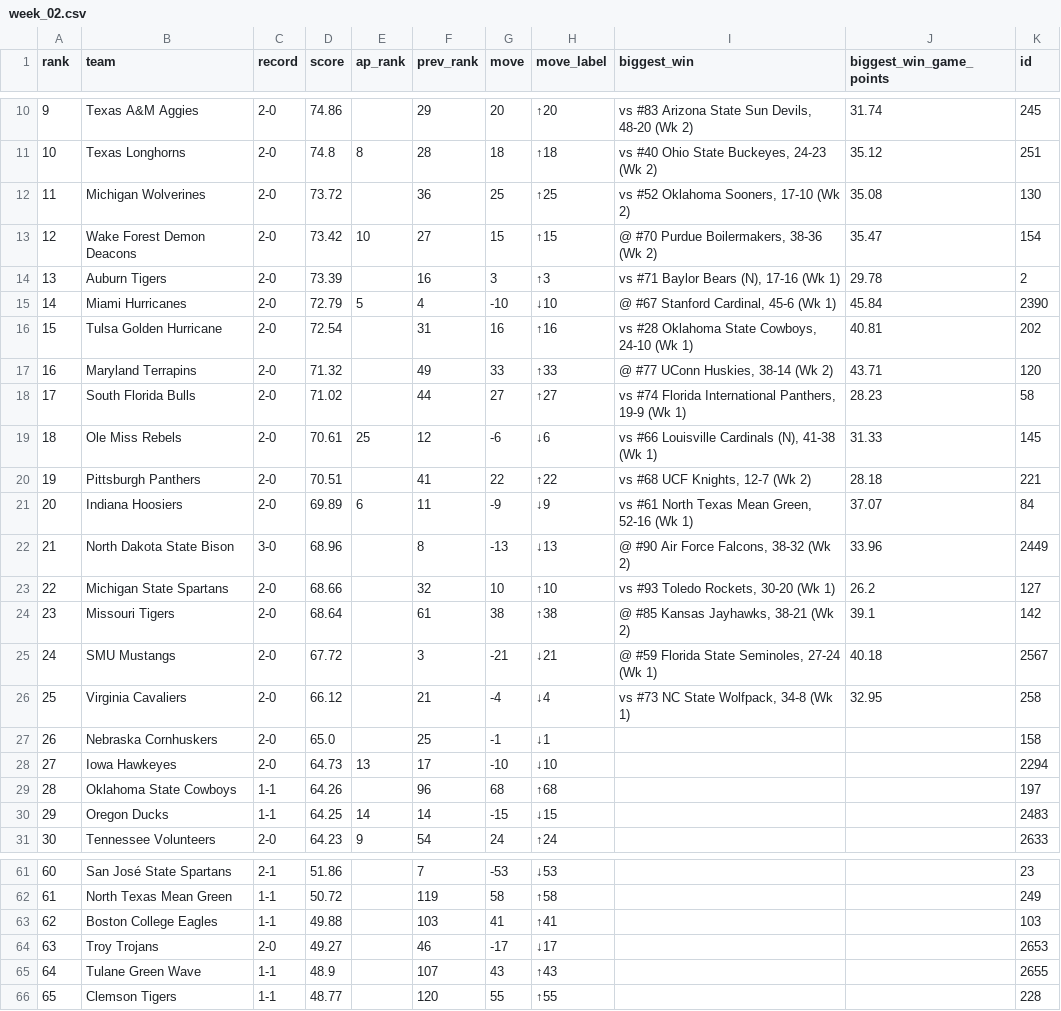
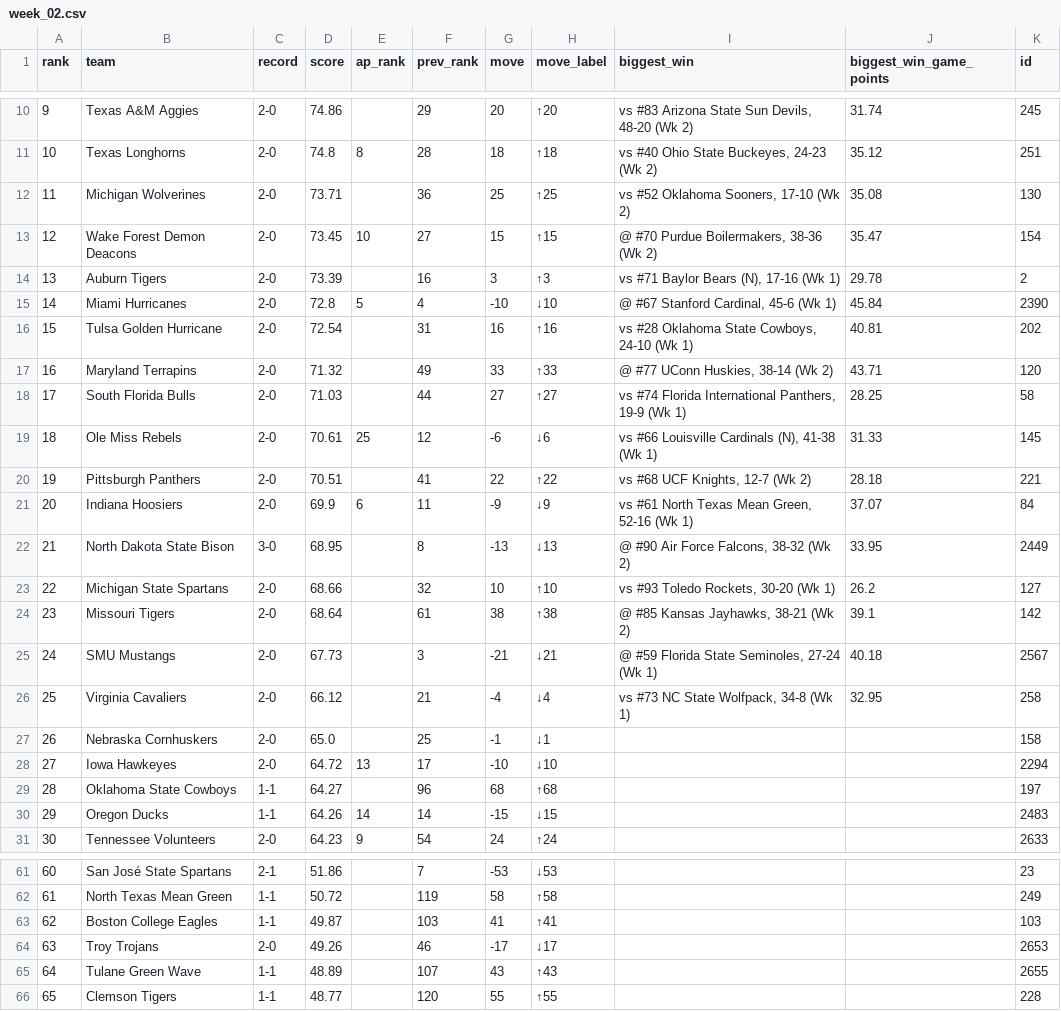
Before and after one commit to DewayneD4/thecollegefootballrankings, a CSV file: data/2026/week_02.csv, drawn as a sheet; only a part is shown, gaps mark what is left out; the diff covers the shown part only.

```diff
--- a/data/2026/week_02.csv
+++ b/data/2026/week_02.csv
@@ -11,21 +11,21 @@ rank,team,record,score,ap_rank,prev_rank,move,move_label,biggest_win,biggest_win
 10,Texas Longhorns,2-0,74.8,8,28,18,↑18,"vs #40 Ohio State Buckeyes, 24-23 (Wk 2)",35.12,251
-11,Michigan Wolverines,2-0,73.72,,36,25,↑25,"vs #52 Oklahoma Sooners, 17-10 (Wk 2)",35.08,130
-12,Wake Forest Demon Deacons,2-0,73.42,10,27,15,↑15,"@ #70 Purdue Boilermakers, 38-36 (Wk 2)",35.47,154
+11,Michigan Wolverines,2-0,73.71,,36,25,↑25,"vs #52 Oklahoma Sooners, 17-10 (Wk 2)",35.08,130
+12,Wake Forest Demon Deacons,2-0,73.45,10,27,15,↑15,"@ #70 Purdue Boilermakers, 38-36 (Wk 2)",35.47,154
 13,Auburn Tigers,2-0,73.39,,16,3,↑3,"vs #71 Baylor Bears (N), 17-16 (Wk 1)",29.78,2
-14,Miami Hurricanes,2-0,72.79,5,4,-10,↓10,"@ #67 Stanford Cardinal, 45-6 (Wk 1)",45.84,2390
+14,Miami Hurricanes,2-0,72.8,5,4,-10,↓10,"@ #67 Stanford Cardinal, 45-6 (Wk 1)",45.84,2390
 15,Tulsa Golden Hurricane,2-0,72.54,,31,16,↑16,"vs #28 Oklahoma State Cowboys, 24-10 (Wk 1)",40.81,202
 16,Maryland Terrapins,2-0,71.32,,49,33,↑33,"@ #77 UConn Huskies, 38-14 (Wk 2)",43.71,120
-17,South Florida Bulls,2-0,71.02,,44,27,↑27,"vs #74 Florida International Panthers, 19-9 (Wk 1)",28.23,58
+17,South Florida Bulls,2-0,71.03,,44,27,↑27,"vs #74 Florida International Panthers, 19-9 (Wk 1)",28.25,58
 18,Ole Miss Rebels,2-0,70.61,25,12,-6,↓6,"vs #66 Louisville Cardinals (N), 41-38 (Wk 1)",31.33,145
 19,Pittsburgh Panthers,2-0,70.51,,41,22,↑22,"vs #68 UCF Knights, 12-7 (Wk 2)",28.18,221
-20,Indiana Hoosiers,2-0,69.89,6,11,-9,↓9,"vs #61 North Texas Mean Green, 52-16 (Wk 1)",37.07,84
-21,North Dakota State Bison,3-0,68.96,,8,-13,↓13,"@ #90 Air Force Falcons, 38-32 (Wk 2)",33.96,2449
+20,Indiana Hoosiers,2-0,69.9,6,11,-9,↓9,"vs #61 North Texas Mean Green, 52-16 (Wk 1)",37.07,84
+21,North Dakota State Bison,3-0,68.95,,8,-13,↓13,"@ #90 Air Force Falcons, 38-32 (Wk 2)",33.95,2449
 22,Michigan State Spartans,2-0,68.66,,32,10,↑10,"vs #93 Toledo Rockets, 30-20 (Wk 1)",26.2,127
 23,Missouri Tigers,2-0,68.64,,61,38,↑38,"@ #85 Kansas Jayhawks, 38-21 (Wk 2)",39.1,142
-24,SMU Mustangs,2-0,67.72,,3,-21,↓21,"@ #59 Florida State Seminoles, 27-24 (Wk 1)",40.18,2567
+24,SMU Mustangs,2-0,67.73,,3,-21,↓21,"@ #59 Florida State Seminoles, 27-24 (Wk 1)",40.18,2567
 25,Virginia Cavaliers,2-0,66.12,,21,-4,↓4,"vs #73 NC State Wolfpack, 34-8 (Wk 1)",32.95,258
 26,Nebraska Cornhuskers,2-0,65.0,,25,-1,↓1,,,158
-27,Iowa Hawkeyes,2-0,64.73,13,17,-10,↓10,,,2294
-28,Oklahoma State Cowboys,1-1,64.26,,96,68,↑68,,,197
-29,Oregon Ducks,1-1,64.25,14,14,-15,↓15,,,2483
+27,Iowa Hawkeyes,2-0,64.72,13,17,-10,↓10,,,2294
+28,Oklahoma State Cowboys,1-1,64.27,,96,68,↑68,,,197
+29,Oregon Ducks,1-1,64.26,14,14,-15,↓15,,,2483
 30,Tennessee Volunteers,2-0,64.23,9,54,24,↑24,,,2633
@@ -62,5 +62,5 @@ rank,team,record,score,ap_rank,prev_rank,move,move_label,biggest_win,biggest_win
 61,North Texas Mean Green,1-1,50.72,,119,58,↑58,,,249
-62,Boston College Eagles,1-1,49.88,,103,41,↑41,,,103
-63,Troy Trojans,2-0,49.27,,46,-17,↓17,,,2653
-64,Tulane Green Wave,1-1,48.9,,107,43,↑43,,,2655
+62,Boston College Eagles,1-1,49.87,,103,41,↑41,,,103
+63,Troy Trojans,2-0,49.26,,46,-17,↓17,,,2653
+64,Tulane Green Wave,1-1,48.89,,107,43,↑43,,,2655
 65,Clemson Tigers,1-1,48.77,,120,55,↑55,,,228
```
Also changed, not shown: 22 edited cells elsewhere in this file, data/2026/week_01.csv, data/2026/week_07.csv, 42 other files.
